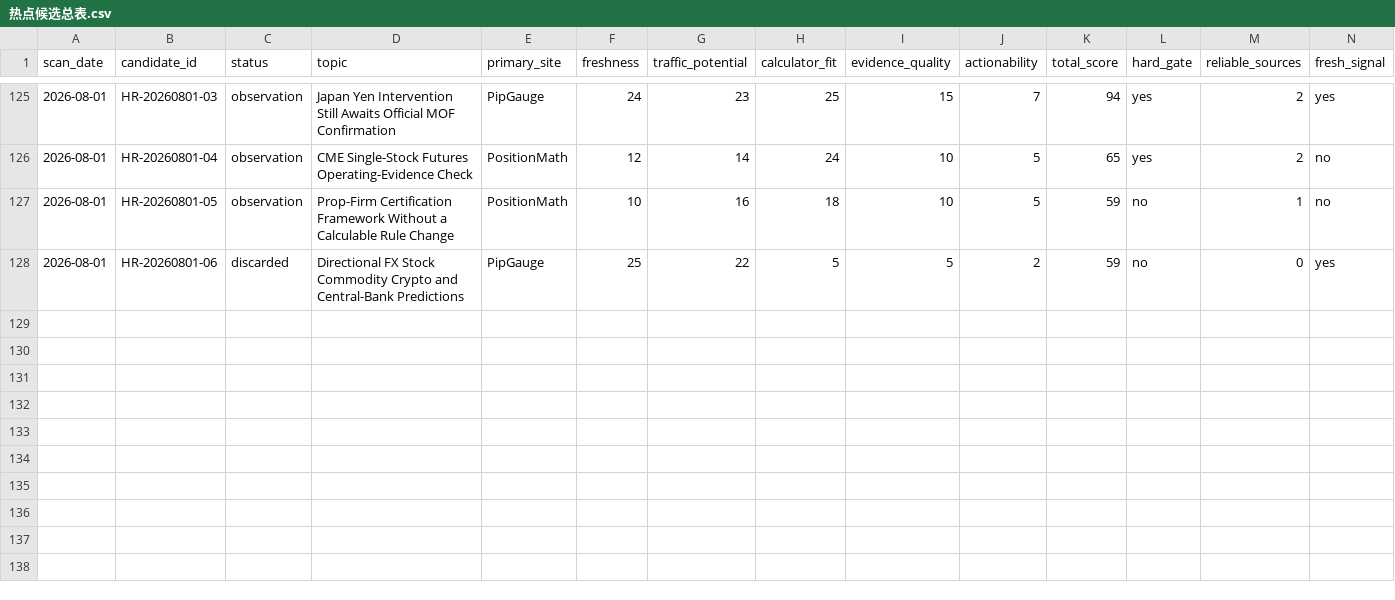
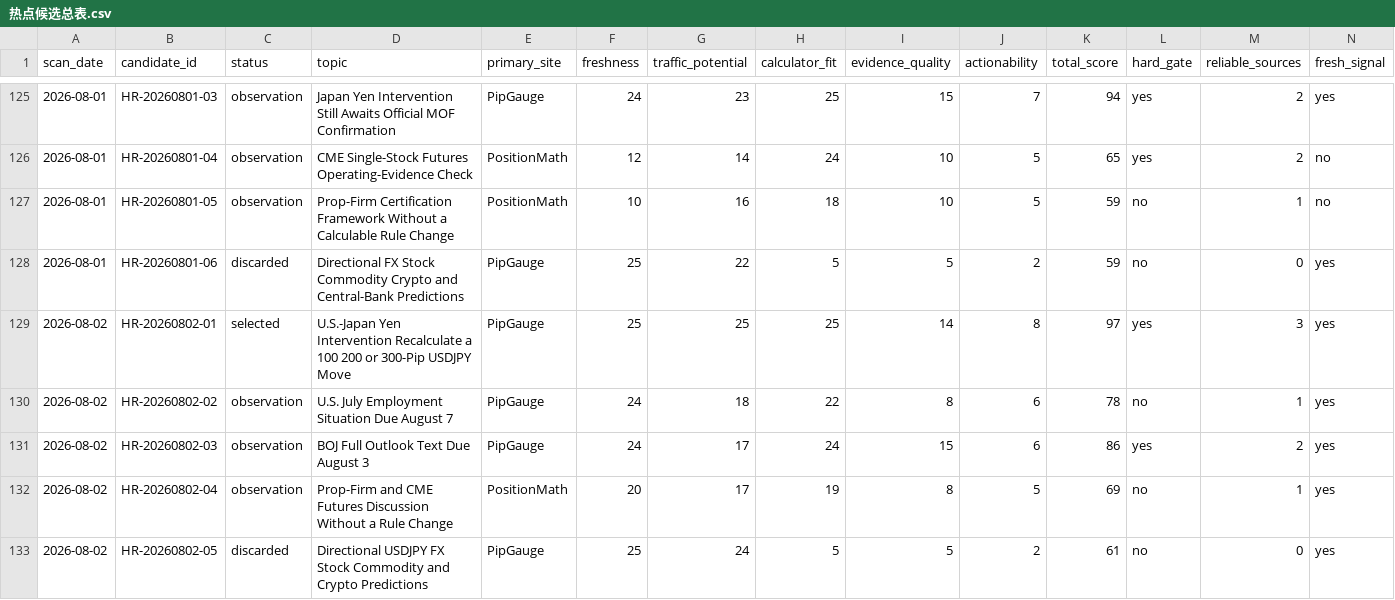
Before and after one commit to alastor8906/pipgauge-hotspot-radar-pages, a CSV file: radar/热点候选总表.csv, drawn as a sheet; only a part is shown, gaps mark what is left out; rows hold the shown columns only; the diff names each change by its address in the sheet, - before the commit and + after, or states it on an @@ line.

```diff
--- a/radar/热点候选总表.csv
+++ b/radar/热点候选总表.csv
+row 129: 2026-08-02 | HR-20260802-01 | selected | U.S.-Japan Yen Intervention Recalculate a 100 200 or 300-Pip USDJPY Move | PipGauge | 25 | 25 | 25 | 14 | 8 | 97 | yes | 3 | yes
+row 130: 2026-08-02 | HR-20260802-02 | observation | U.S. July Employment Situation Due August 7 | PipGauge | 24 | 18 | 22 | 8 | 6 | 78 | no | 1 | yes
+row 131: 2026-08-02 | HR-20260802-03 | observation | BOJ Full Outlook Text Due August 3 | PipGauge | 24 | 17 | 24 | 15 | 6 | 86 | yes | 2 | yes
+row 132: 2026-08-02 | HR-20260802-04 | observation | Prop-Firm and CME Futures Discussion Without a Rule Change | PositionMath | 20 | 17 | 19 | 8 | 5 | 69 | no | 1 | yes
+row 133: 2026-08-02 | HR-20260802-05 | discarded | Directional USDJPY FX Stock Commodity and Crypto Predictions | PipGauge | 25 | 24 | 5 | 5 | 2 | 61 | no | 0 | yes
```
Also changed, not shown: 热点候选总表.csv, 18 other files.
